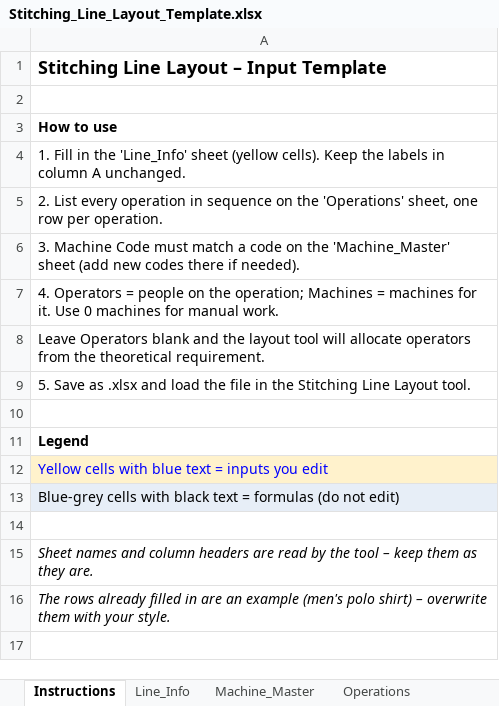
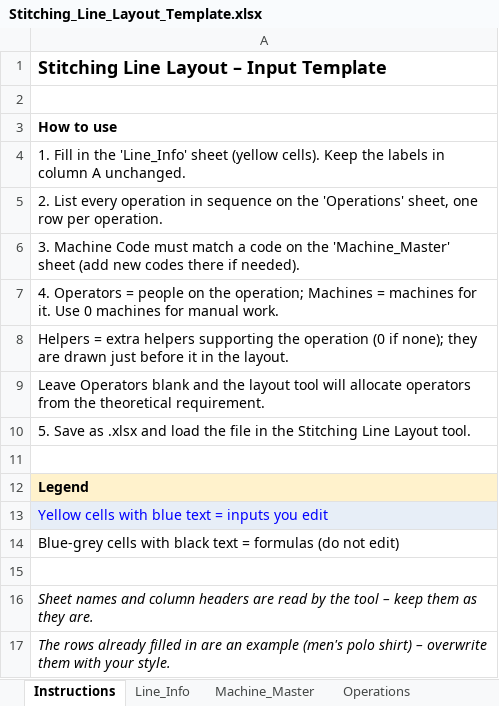
Before and after one commit to rehmanytml-hue/LAYOUT-GENERATOR, an Excel workbook: Stitching_Line_Layout_Template.xlsx, sheet Instructions, drawn as a sheet; values as stored, in another font and other column widths than the file's, no borders; addresses are those after the commit; the diff names each change by its address in the sheet, - before the commit and + after, or states it on an @@ line.

```diff
--- a/Stitching_Line_Layout_Template.xlsx (sheet Instructions)
+++ b/Stitching_Line_Layout_Template.xlsx (sheet Instructions)
+row 8: Helpers = extra helpers supporting the operation (0 if none); they are drawn just before it in the layout.
-A12 fill: none
+A12 fill: #FFF2CC
-A13 fill: #FFF2CC
+A13 fill: #E7EEF7
-A14 fill: #E7EEF7
+A14 fill: none
```
Also changed, not shown: sheet Operations, sheet Line_Info, 1 other file.
